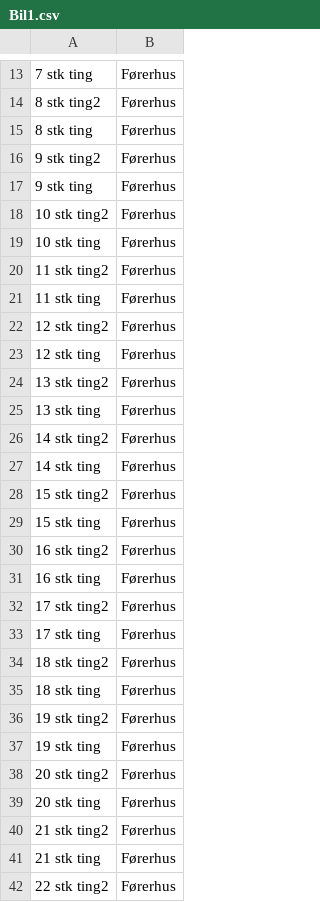
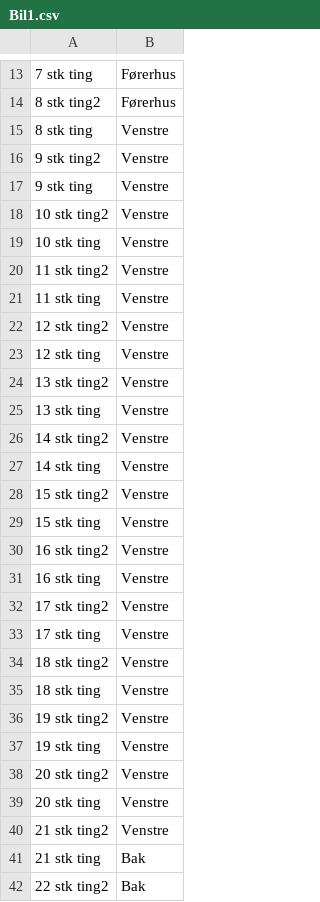
Before and after one commit to Exc3pt1on/Software_Engineering_Assignment_4, a CSV file: Checklist checker/bin/Debug/Bil1.csv, drawn as a sheet; only a part is shown, gaps mark what is left out; the diff covers the shown part only.

Commit message:
added titles to checklist

```diff
--- a/Checklist checker/bin/Debug/Bil1.csv
+++ b/Checklist checker/bin/Debug/Bil1.csv
@@ -14,29 +14,29 @@
 8 stk ting2;Førerhus
-8 stk ting;Førerhus
-9 stk ting2;Førerhus
-9 stk ting;Førerhus
-10 stk ting2;Førerhus
-10 stk ting;Førerhus
-11 stk ting2;Førerhus
-11 stk ting;Førerhus
-12 stk ting2;Førerhus
-12 stk ting;Førerhus
-13 stk ting2;Førerhus
-13 stk ting;Førerhus
-14 stk ting2;Førerhus
-14 stk ting;Førerhus
-15 stk ting2;Førerhus
-15 stk ting;Førerhus
-16 stk ting2;Førerhus
-16 stk ting;Førerhus
-17 stk ting2;Førerhus
-17 stk ting;Førerhus
-18 stk ting2;Førerhus
-18 stk ting;Førerhus
-19 stk ting2;Førerhus
-19 stk ting;Førerhus
-20 stk ting2;Førerhus
-20 stk ting;Førerhus
-21 stk ting2;Førerhus
-21 stk ting;Førerhus
-22 stk ting2;Førerhus
+8 stk ting;Venstre
+9 stk ting2;Venstre
+9 stk ting;Venstre
+10 stk ting2;Venstre
+10 stk ting;Venstre
+11 stk ting2;Venstre
+11 stk ting;Venstre
+12 stk ting2;Venstre
+12 stk ting;Venstre
+13 stk ting2;Venstre
+13 stk ting;Venstre
+14 stk ting2;Venstre
+14 stk ting;Venstre
+15 stk ting2;Venstre
+15 stk ting;Venstre
+16 stk ting2;Venstre
+16 stk ting;Venstre
+17 stk ting2;Venstre
+17 stk ting;Venstre
+18 stk ting2;Venstre
+18 stk ting;Venstre
+19 stk ting2;Venstre
+19 stk ting;Venstre
+20 stk ting2;Venstre
+20 stk ting;Venstre
+21 stk ting2;Venstre
+21 stk ting;Bak
+22 stk ting2;Bak
```
Also changed, not shown: 171 edited cells elsewhere in this file, 8 other files.
